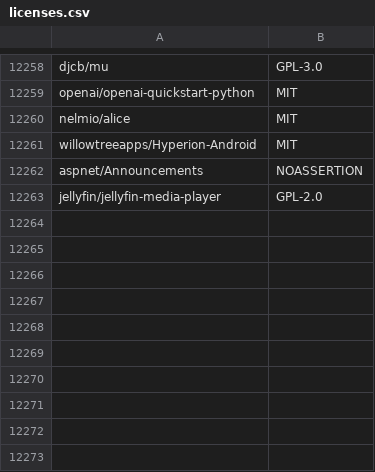
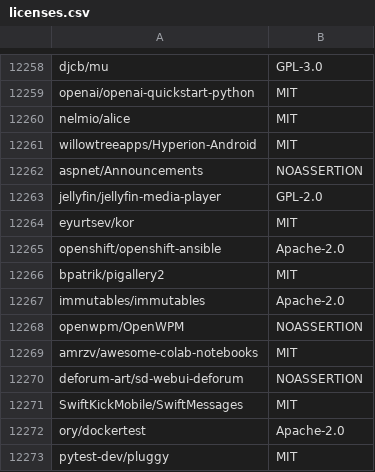
Before and after one commit to surprisetalk/licensure, a CSV file: licenses.csv, drawn as a sheet; only a part is shown, gaps mark what is left out; the diff names each change by its address in the sheet, - before the commit and + after, or states it on an @@ line.

```diff
--- a/licenses.csv
+++ b/licenses.csv
+row 12264: eyurtsev/kor | MIT
+row 12265: openshift/openshift-ansible | Apache-2.0
+row 12266: bpatrik/pigallery2 | MIT
+row 12267: immutables/immutables | Apache-2.0
+row 12268: openwpm/OpenWPM | NOASSERTION
+row 12269: amrzv/awesome-colab-notebooks | MIT
+row 12270: deforum-art/sd-webui-deforum | NOASSERTION
+row 12271: SwiftKickMobile/SwiftMessages | MIT
+row 12272: ory/dockertest | Apache-2.0
+row 12273: pytest-dev/pluggy | MIT
```
Also changed, not shown: 2 other files.
